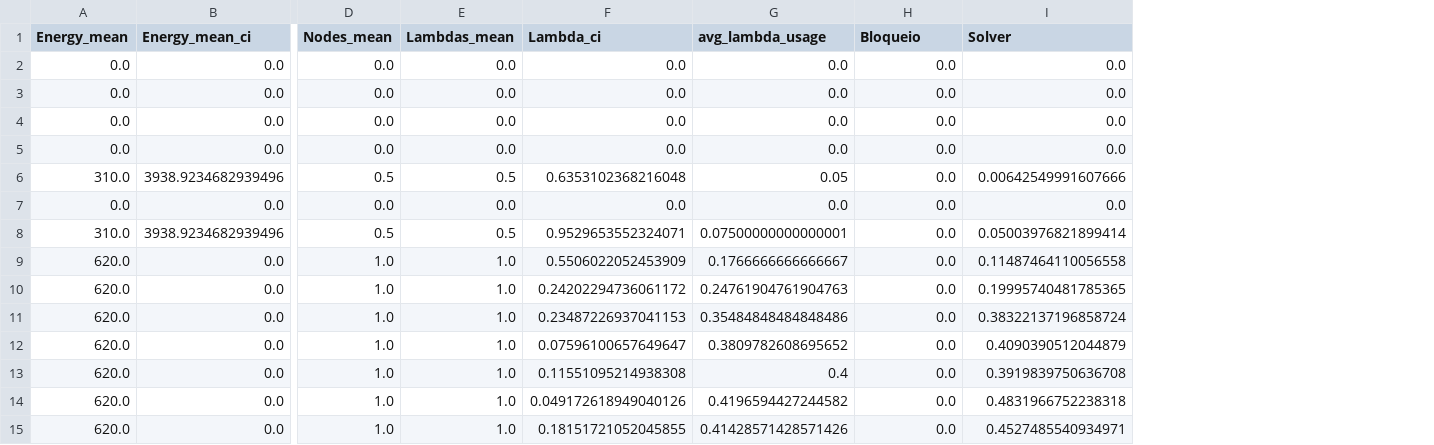
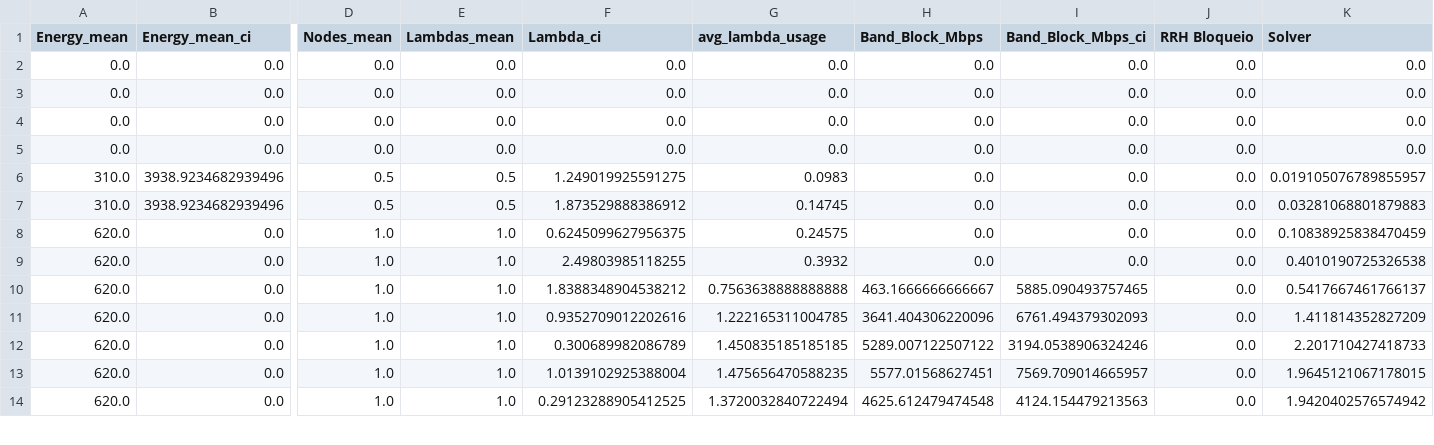
Before and after one commit to Matias6565/Dynamic_ILP-SGO_V1, a CSV file: SGO_Results.csv, drawn as a sheet; only a part is shown, gaps mark what is left out; removed rows and columns are numbered as before the commit, all else as after; rows hold the shown columns only; the diff covers the shown part only; the diff names each change by its address in the sheet, - before the commit and + after, or states it on an @@ line.

Commit message:
Métrica de bloqueio de banda adicionada

```diff
--- a/SGO_Results.csv
+++ b/SGO_Results.csv
+column H (Band_Block_Mbps), rows 2-14: 0.0 | 0.0 | 0.0 | 0.0 | 0.0 | 0.0 | 0.0 | 0.0 | 463.1666666666667 | 3641.404306220096 | 5289.007122507122 | 5577.01568627451 | 4625.612479474548
+column I (Band_Block_Mbps_ci), rows 2-14: 0.0 | 0.0 | 0.0 | 0.0 | 0.0 | 0.0 | 0.0 | 0.0 | 5885.090493757465 | 6761.494379302093 | 3194.0538906324246 | 7569.709014665957 | 4124.154479213563
-J1: Bloqueio
+J1: RRH Bloqueio
-F6 (Lambda_ci): 0.6353102368216048
+F6 (Lambda_ci): 1.249019925591275
-G6 (avg_lambda_usage): 0.05
+G6 (avg_lambda_usage): 0.0983
-K6 (Solver): 0.00642549991607666
+K6 (Solver): 0.019105076789855957
-row 7: 0.0 | 0.0 | 0.0 | 0.0 | 0.0 | 0.0 | 0.0 | 0.0
-F7 (Lambda_ci): 0.9529653552324071
+F7 (Lambda_ci): 1.873529888386912
-G7 (avg_lambda_usage): 0.07500000000000001
+G7 (avg_lambda_usage): 0.14745
-K7 (Solver): 0.05003976821899414
+K7 (Solver): 0.03281068801879883
-F8 (Lambda_ci): 0.5506022052453909
+F8 (Lambda_ci): 0.6245099627956375
-G8 (avg_lambda_usage): 0.1766666666666667
+G8 (avg_lambda_usage): 0.24575
-K8 (Solver): 0.11487464110056558
+K8 (Solver): 0.10838925838470459
-F9 (Lambda_ci): 0.24202294736061172
+F9 (Lambda_ci): 2.49803985118255
-G9 (avg_lambda_usage): 0.24761904761904763
+G9 (avg_lambda_usage): 0.3932
-K9 (Solver): 0.19995740481785365
+K9 (Solver): 0.4010190725326538
-F10 (Lambda_ci): 0.23487226937041153
+F10 (Lambda_ci): 1.8388348904538212
-G10 (avg_lambda_usage): 0.35484848484848486
+G10 (avg_lambda_usage): 0.7563638888888888
-K10 (Solver): 0.38322137196858724
+K10 (Solver): 0.5417667461766137
-F11 (Lambda_ci): 0.07596100657649647
+F11 (Lambda_ci): 0.9352709012202616
-G11 (avg_lambda_usage): 0.3809782608695652
+G11 (avg_lambda_usage): 1.222165311004785
-K11 (Solver): 0.4090390512044879
+K11 (Solver): 1.411814352827209
-F12 (Lambda_ci): 0.11551095214938308
+F12 (Lambda_ci): 0.300689982086789
-G12 (avg_lambda_usage): 0.4
+G12 (avg_lambda_usage): 1.450835185185185
-K12 (Solver): 0.3919839750636708
+K12 (Solver): 2.201710427418733
-F13 (Lambda_ci): 0.049172618949040126
+F13 (Lambda_ci): 1.0139102925388004
-G13 (avg_lambda_usage): 0.4196594427244582
+G13 (avg_lambda_usage): 1.475656470588235
-K13 (Solver): 0.4831966752238318
+K13 (Solver): 1.9645121067178015
-F14 (Lambda_ci): 0.18151721052045855
+F14 (Lambda_ci): 0.29123288905412525
-G14 (avg_lambda_usage): 0.41428571428571426
+G14 (avg_lambda_usage): 1.3720032840722494
-K14 (Solver): 0.4527485540934971
+K14 (Solver): 1.9420402576574942
```
Also changed, not shown: 1 added row and 30 edited cells elsewhere in this file, 8 other files.
